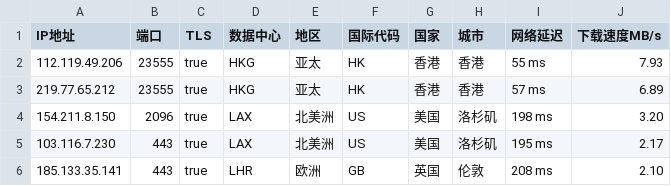
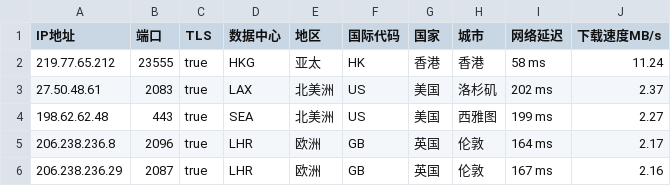
Before and after one commit to CEG1225/peng, a CSV file: peng.csv, drawn as a sheet.

Commit message:
PENG

```diff
--- a/peng.csv
+++ b/peng.csv
@@ -1,6 +1,6 @@
 IP地址,端口,TLS,数据中心,地区,国际代码,国家,城市,网络延迟,下载速度MB/s
-112.119.49.206,23555,true,HKG,亚太,HK,香港,香港,55 ms,7.93
-219.77.65.212,23555,true,HKG,亚太,HK,香港,香港,57 ms,6.89
-154.211.8.150,2096,true,LAX,北美洲,US,美国,洛杉矶,198 ms,3.20
-103.116.7.230,443,true,LAX,北美洲,US,美国,洛杉矶,195 ms,2.17
-185.133.35.141,443,true,LHR,欧洲,GB,英国,伦敦,208 ms,2.10
+219.77.65.212,23555,true,HKG,亚太,HK,香港,香港,58 ms,11.24
+27.50.48.61,2083,true,LAX,北美洲,US,美国,洛杉矶,202 ms,2.37
+198.62.62.48,443,true,SEA,北美洲,US,美国,西雅图,199 ms,2.27
+206.238.236.8,2096,true,LHR,欧洲,GB,英国,伦敦,164 ms,2.17
+206.238.236.29,2087,true,LHR,欧洲,GB,英国,伦敦,167 ms,2.16
```
Also changed, not shown: 1 other file.
